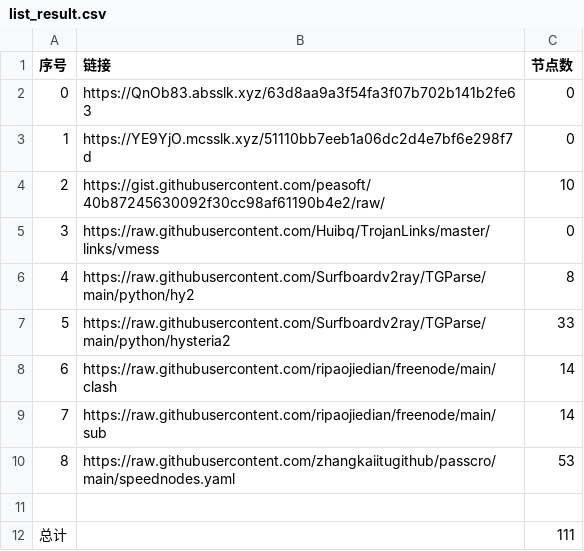
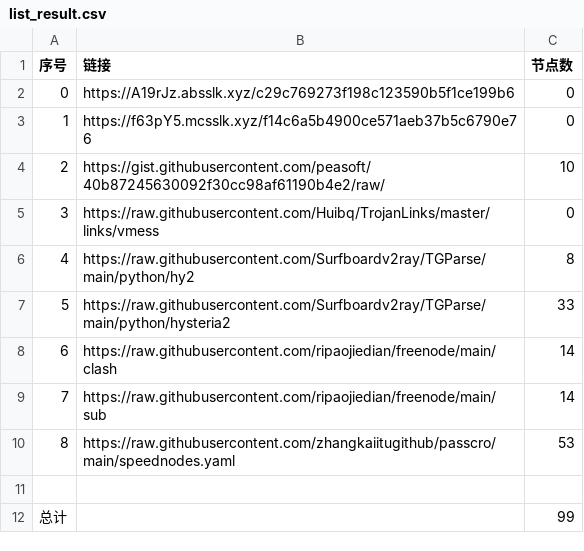
Before and after one commit to hahahahalipoterr/NoMoreWalls, a CSV file: list_result.csv, drawn as a sheet.

```diff
--- a/list_result.csv
+++ b/list_result.csv
@@ -1,4 +1,4 @@
 序号,链接,节点数
-0,https://QnOb83.absslk.xyz/63d8aa9a3f54fa3f07b702b141b2fe63,0
-1,https://YE9YjO.mcsslk.xyz/51110bb7eeb1a06dc2d4e7bf6e298f7d,0
+0,https://A19rJz.absslk.xyz/c29c769273f198c123590b5f1ce199b6,0
+1,https://f63pY5.mcsslk.xyz/f14c6a5b4900ce571aeb37b5c6790e76,0
 2,https://gist.githubusercontent.com/peasoft/40b87245630092f30cc98af61190b4e2/raw/,10
@@ -11,2 +11,2 @@
 
-总计,,111
+总计,,99
```
Also changed, not shown: 15 other files.
